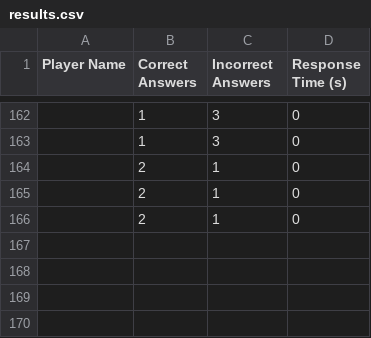
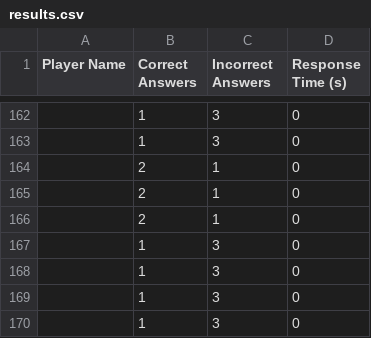
Before and after one commit to BURNT64/Testing-For-Mountain-Game, a CSV file: 2023Assignment/results.csv, drawn as a sheet; only a part is shown, gaps mark what is left out; the diff names each change by its address in the sheet, - before the commit and + after, or states it on an @@ line.

```diff
--- a/2023Assignment/results.csv
+++ b/2023Assignment/results.csv
+row 167:  | 1 | 3 | 0
+row 168:  | 1 | 3 | 0
+row 169:  | 1 | 3 | 0
+row 170:  | 1 | 3 | 0
```
Also changed, not shown: 1 other file.
